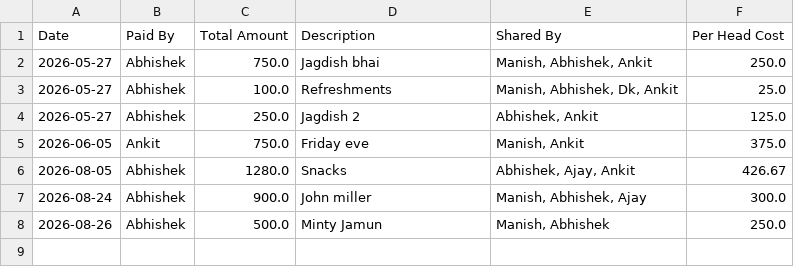
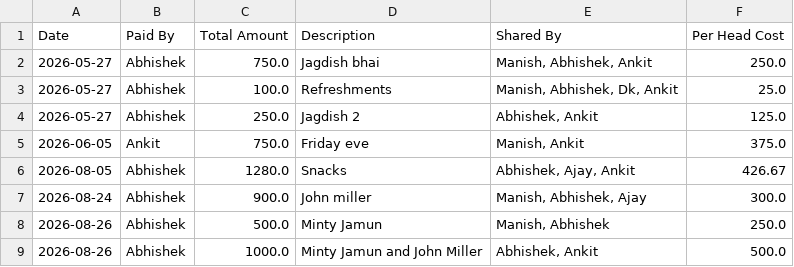
Before and after one commit to manishtripathiirman-collab/carpool-app, a CSV file: carpool_expenses.csv, drawn as a sheet; the diff names each change by its address in the sheet, - before the commit and + after, or states it on an @@ line.

Commit message:
Log expense asset: Minty Jamun and John Miller

```diff
--- a/carpool_expenses.csv
+++ b/carpool_expenses.csv
+row 9: 2026-08-26 | Abhishek | 1000.0 | Minty Jamun and John Miller | Abhishek, Ankit | 500.0
```
